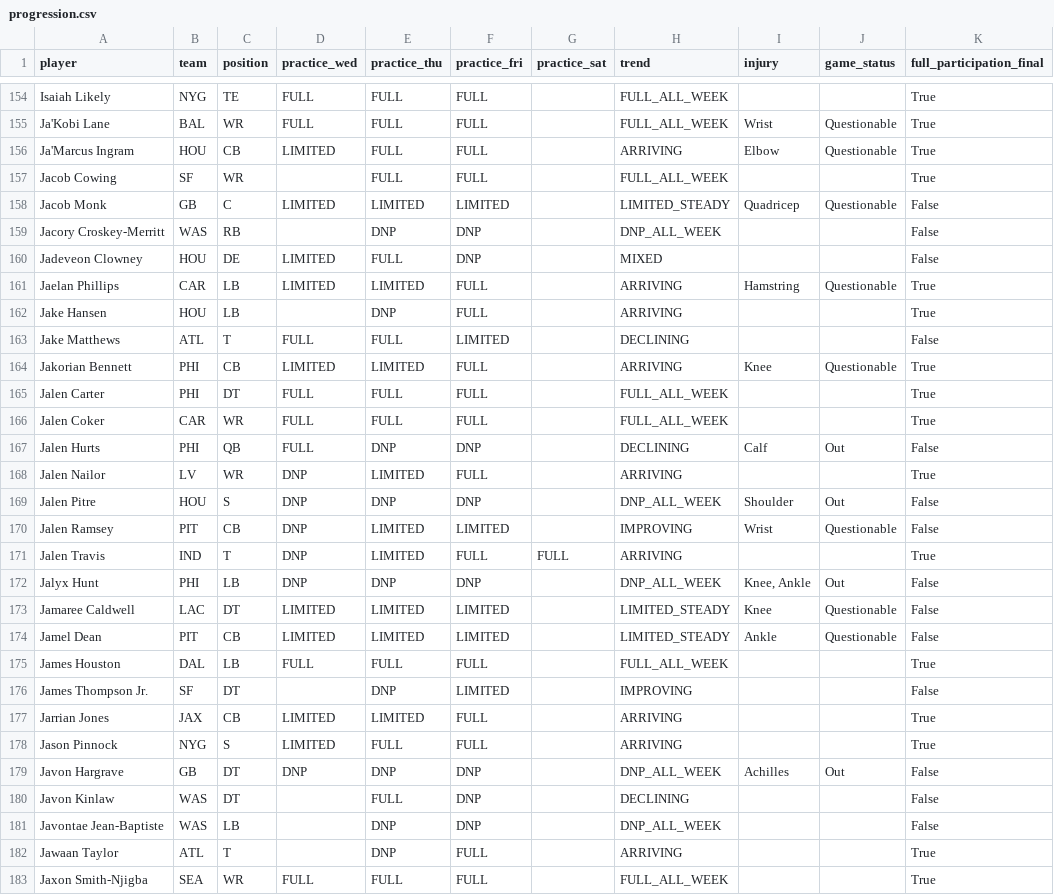
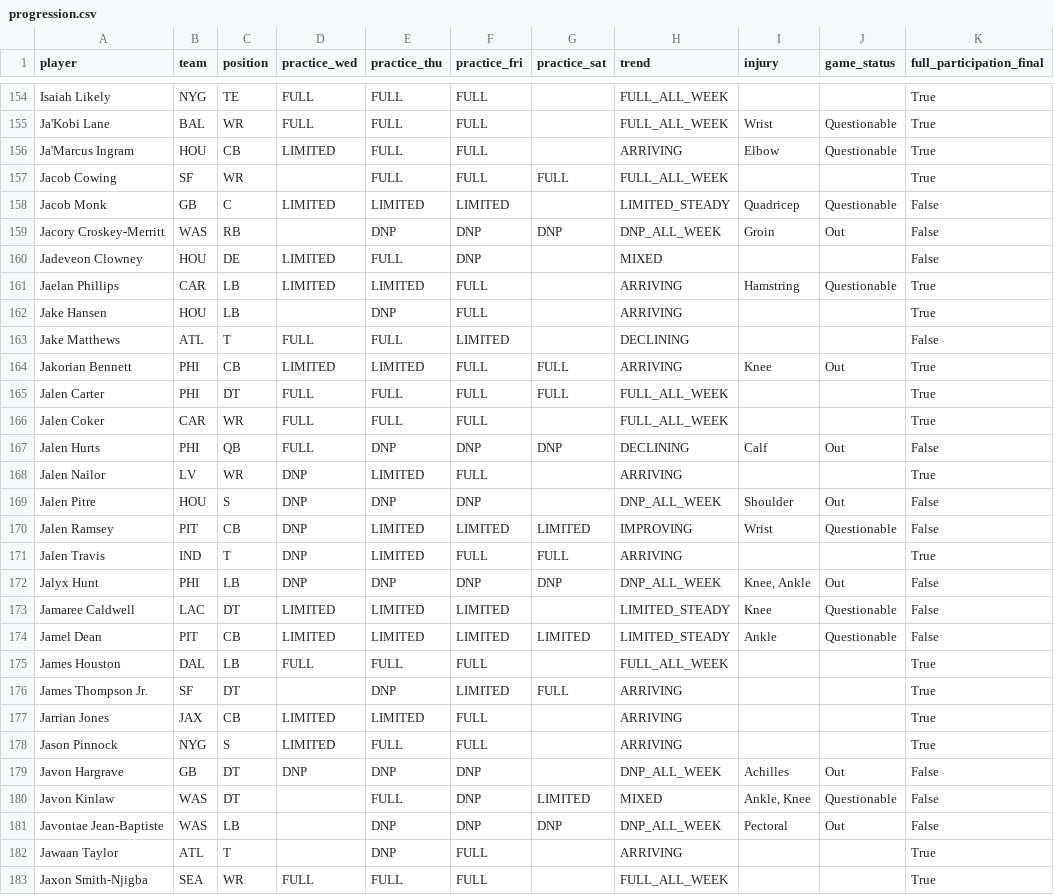
Before and after one commit to russellkt/practice-report-archive, a CSV file: progression/progression.csv, drawn as a sheet; only a part is shown, gaps mark what is left out; the diff covers the shown part only.

```diff
--- a/progression/progression.csv
+++ b/progression/progression.csv
@@ -156,5 +156,5 @@ Ja'Kobi Lane,BAL,WR,FULL,FULL,FULL,,FULL_ALL_WEEK,Wrist,Questionable,True
 Ja'Marcus Ingram,HOU,CB,LIMITED,FULL,FULL,,ARRIVING,Elbow,Questionable,True
-Jacob Cowing,SF,WR,,FULL,FULL,,FULL_ALL_WEEK,,,True
+Jacob Cowing,SF,WR,,FULL,FULL,FULL,FULL_ALL_WEEK,,,True
 Jacob Monk,GB,C,LIMITED,LIMITED,LIMITED,,LIMITED_STEADY,Quadricep,Questionable,False
-Jacory Croskey-Merritt,WAS,RB,,DNP,DNP,,DNP_ALL_WEEK,,,False
+Jacory Croskey-Merritt,WAS,RB,,DNP,DNP,DNP,DNP_ALL_WEEK,Groin,Out,False
 Jadeveon Clowney,HOU,DE,LIMITED,FULL,DNP,,MIXED,,,False
@@ -163,15 +163,15 @@ Jake Hansen,HOU,LB,,DNP,FULL,,ARRIVING,,,True
 Jake Matthews,ATL,T,FULL,FULL,LIMITED,,DECLINING,,,False
-Jakorian Bennett,PHI,CB,LIMITED,LIMITED,FULL,,ARRIVING,Knee,Questionable,True
-Jalen Carter,PHI,DT,FULL,FULL,FULL,,FULL_ALL_WEEK,,,True
+Jakorian Bennett,PHI,CB,LIMITED,LIMITED,FULL,FULL,ARRIVING,Knee,Out,True
+Jalen Carter,PHI,DT,FULL,FULL,FULL,FULL,FULL_ALL_WEEK,,,True
 Jalen Coker,CAR,WR,FULL,FULL,FULL,,FULL_ALL_WEEK,,,True
-Jalen Hurts,PHI,QB,FULL,DNP,DNP,,DECLINING,Calf,Out,False
+Jalen Hurts,PHI,QB,FULL,DNP,DNP,DNP,DECLINING,Calf,Out,False
 Jalen Nailor,LV,WR,DNP,LIMITED,FULL,,ARRIVING,,,True
 Jalen Pitre,HOU,S,DNP,DNP,DNP,,DNP_ALL_WEEK,Shoulder,Out,False
-Jalen Ramsey,PIT,CB,DNP,LIMITED,LIMITED,,IMPROVING,Wrist,Questionable,False
+Jalen Ramsey,PIT,CB,DNP,LIMITED,LIMITED,LIMITED,IMPROVING,Wrist,Questionable,False
 Jalen Travis,IND,T,DNP,LIMITED,FULL,FULL,ARRIVING,,,True
-Jalyx Hunt,PHI,LB,DNP,DNP,DNP,,DNP_ALL_WEEK,"Knee, Ankle",Out,False
+Jalyx Hunt,PHI,LB,DNP,DNP,DNP,DNP,DNP_ALL_WEEK,"Knee, Ankle",Out,False
 Jamaree Caldwell,LAC,DT,LIMITED,LIMITED,LIMITED,,LIMITED_STEADY,Knee,Questionable,False
-Jamel Dean,PIT,CB,LIMITED,LIMITED,LIMITED,,LIMITED_STEADY,Ankle,Questionable,False
+Jamel Dean,PIT,CB,LIMITED,LIMITED,LIMITED,LIMITED,LIMITED_STEADY,Ankle,Questionable,False
 James Houston,DAL,LB,FULL,FULL,FULL,,FULL_ALL_WEEK,,,True
-James Thompson Jr.,SF,DT,,DNP,LIMITED,,IMPROVING,,,False
+James Thompson Jr.,SF,DT,,DNP,LIMITED,FULL,ARRIVING,,,True
 Jarrian Jones,JAX,CB,LIMITED,LIMITED,FULL,,ARRIVING,,,True
@@ -179,4 +179,4 @@ Jason Pinnock,NYG,S,LIMITED,FULL,FULL,,ARRIVING,,,True
 Javon Hargrave,GB,DT,DNP,DNP,DNP,,DNP_ALL_WEEK,Achilles,Out,False
-Javon Kinlaw,WAS,DT,,FULL,DNP,,DECLINING,,,False
-Javontae Jean-Baptiste,WAS,LB,,DNP,DNP,,DNP_ALL_WEEK,,,False
+Javon Kinlaw,WAS,DT,,FULL,DNP,LIMITED,MIXED,"Ankle, Knee",Questionable,False
+Javontae Jean-Baptiste,WAS,LB,,DNP,DNP,DNP,DNP_ALL_WEEK,Pectoral,Out,False
 Jawaan Taylor,ATL,T,,DNP,FULL,,ARRIVING,,,True
```
Also changed, not shown: 2 added rows and 121 edited cells elsewhere in this file, 4 other files.
